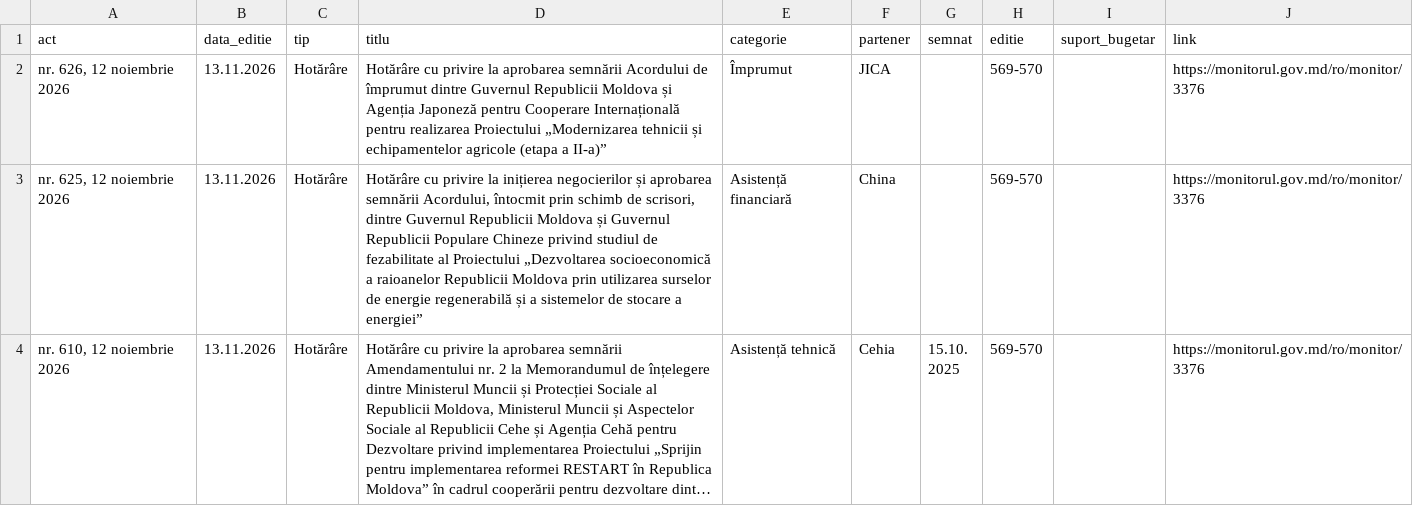
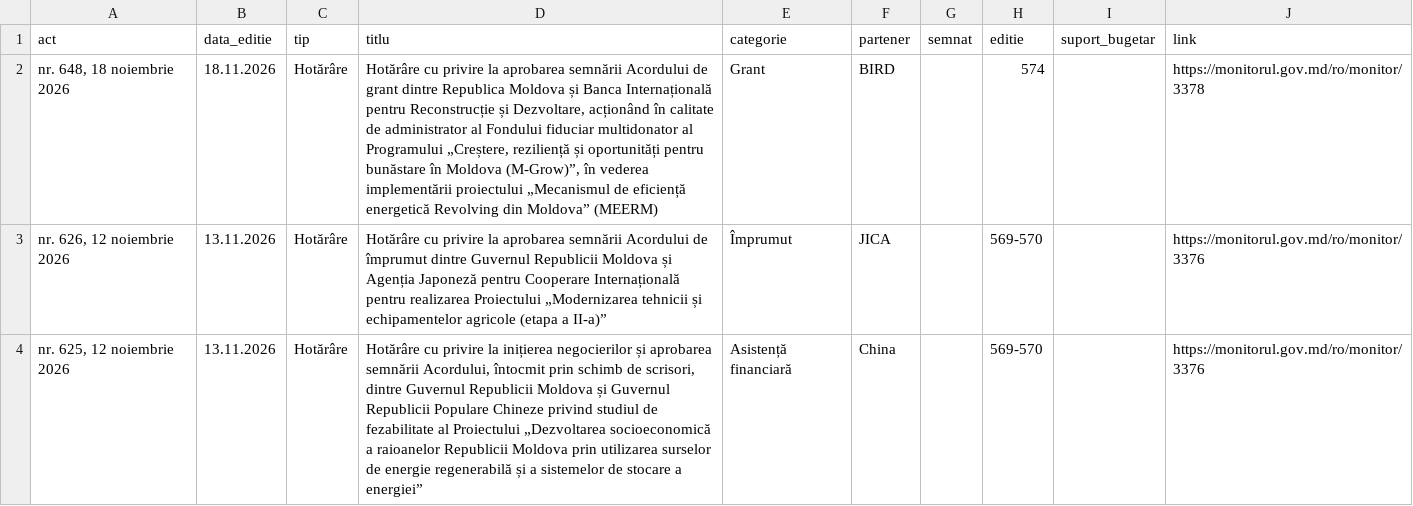
Before and after one commit to igornistor2013-wq/acorduri, a CSV file: date/acorduri_monitor.csv, drawn as a sheet; only a part is shown; the shorter side is filled out with more unchanged rows; long unchanged cells end in …; the diff names each change by its address in the sheet, - before the commit and + after, or states it on an @@ line.

```diff
--- a/date/acorduri_monitor.csv
+++ b/date/acorduri_monitor.csv
+row 2: nr. 648, 18 noiembrie 2026 | 18.11.2026 | Hotărâre | Hotărâre cu privire la aprobarea semnării Acordului de grant dintre Republica Moldova și Banca Internațională pentru Reconstrucție și Dezvoltare, acționând în calitate de administrator al Fondului fiduciar multidonator al Programului „Creștere, reziliență și oportunități pentru bunăstare în Moldova (M-Grow)”, în vederea implementării proiectului „Mecanismul de eficiență energetică Revolving din Moldova” (MEERM) | Grant | BIRD |  | 574 |  | https://monitorul.gov.md/ro/monitor/3378
```
Also changed, not shown: date/acorduri_legis.csv, 8 other files.
